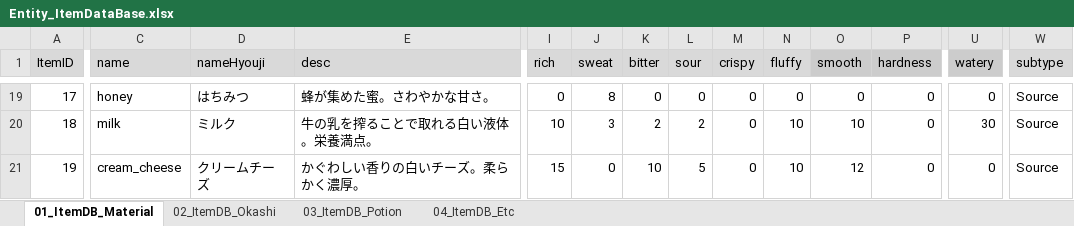
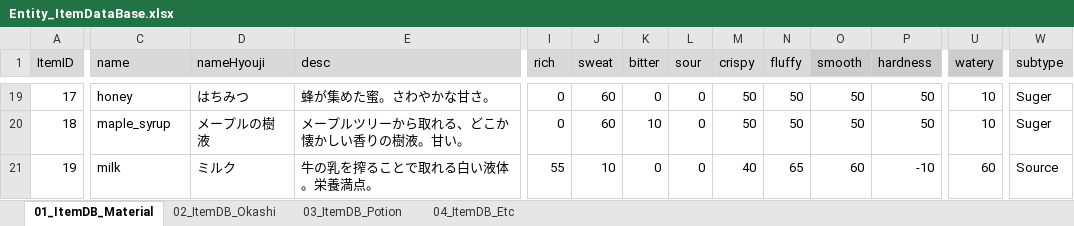
Before and after one commit to matoarita/Okashi_Atlier2, an Excel workbook: Assets/Excel_Data/Entity_ItemDataBase.xlsx, sheet 01_ItemDB_Material, drawn as a sheet; only a part is shown, gaps mark what is left out; values as stored, in another font and other column widths than the file's, no borders; the diff covers the shown part only; the diff names each change by its address in the sheet, - before the commit and + after, or states it on an @@ line.

```diff
--- a/Assets/Excel_Data/Entity_ItemDataBase.xlsx (sheet 01_ItemDB_Material)
+++ b/Assets/Excel_Data/Entity_ItemDataBase.xlsx (sheet 01_ItemDB_Material)
-J19 (sweat): 8
+J19 (sweat): 60
-M19:M20 (crispy): 0
+M19:M20 (crispy): 50
-N19 (fluffy): 0
+N19 (fluffy): 50
-O19 (smooth): 0
+O19 (smooth): 50
-P19:P20 (hardness): 0
+P19:P20 (hardness): 50
-U19 (watery): 0
+U19 (watery): 10
-W19:W20 (subtype): Source
+W19:W20 (subtype): Suger
-C20 (name): milk
+C20 (name): maple_syrup
-D20 (nameHyouji): ミルク
+D20 (nameHyouji): メープルの樹液
-E20 (desc): 牛の乳を搾ることで取れる白い液体。栄養満点。
+E20 (desc): メープルツリーから取れる、どこか懐かしい香りの樹液。甘い。
-I20 (rich): 10
+I20 (rich): 0
-J20 (sweat): 3
+J20 (sweat): 60
-K20 (bitter): 2
+K20 (bitter): 10
-L20 (sour): 2
+L20 (sour): 0
-N20 (fluffy): 10
+N20 (fluffy): 50
-O20 (smooth): 10
+O20 (smooth): 50
-U20 (watery): 30
+U20 (watery): 10
-C21 (name): cream_cheese
+C21 (name): milk
-D21 (nameHyouji): クリームチーズ
+D21 (nameHyouji): ミルク
-E21 (desc): かぐわしい香りの白いチーズ。柔らかく濃厚。
+E21 (desc): 牛の乳を搾ることで取れる白い液体。栄養満点。
-I21 (rich): 15
+I21 (rich): 55
-J21 (sweat): 0
+J21 (sweat): 10
-K21 (bitter): 10
+K21 (bitter): 0
-L21 (sour): 5
+L21 (sour): 0
-M21 (crispy): 0
+M21 (crispy): 40
-N21 (fluffy): 10
+N21 (fluffy): 65
-O21 (smooth): 12
+O21 (smooth): 60
-P21 (hardness): 0
+P21 (hardness): -10
-U21 (watery): 0
+U21 (watery): 60
```
Also changed, not shown: 260 edited cells elsewhere in this sheet, Assets/Excel_Data/Entity_compoItemDataBase.xlsx, 7 other files.
